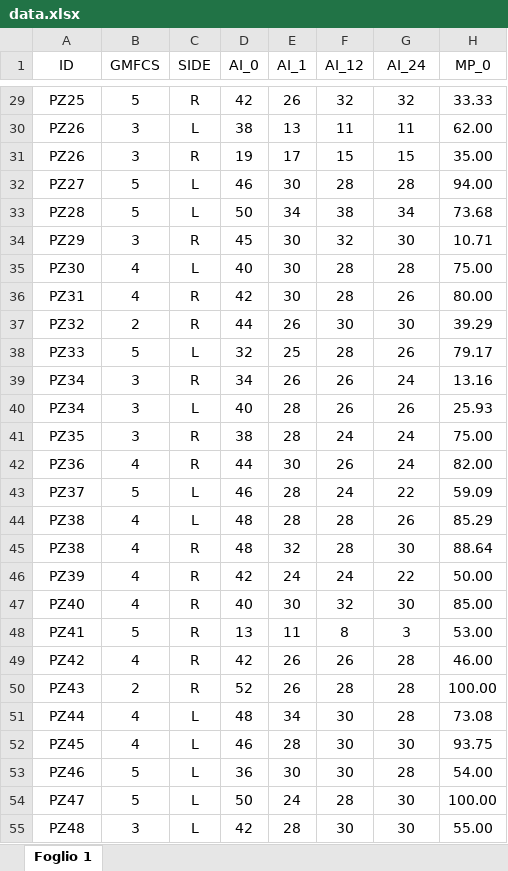
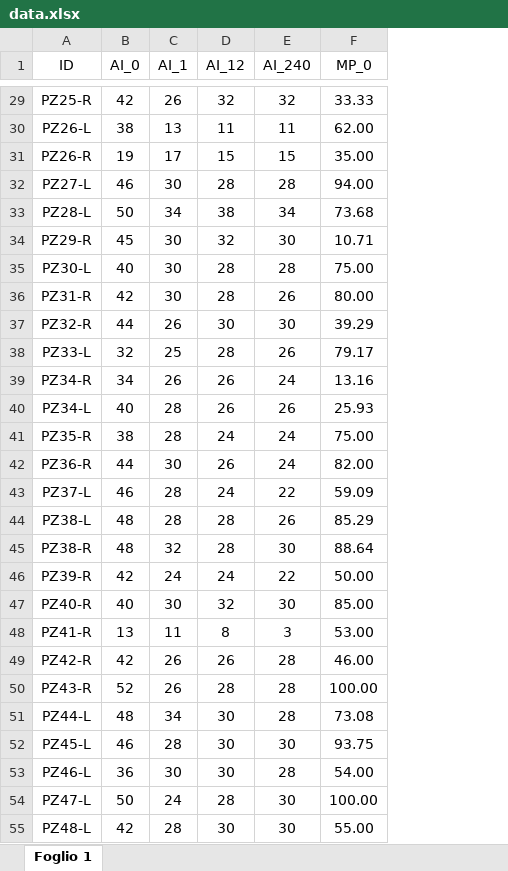
Before and after one commit to peccadotto/R_rmanova_thesis, an Excel workbook: data/data.xlsx, sheet Foglio 1, drawn as a sheet; only a part is shown, gaps mark what is left out; values as stored, in another font and other column widths than the file's, no borders; removed rows and columns are numbered as before the commit, all else as after; the diff covers the shown part only; the diff names each change by its address in the sheet, - before the commit and + after, or states it on an @@ line.

```diff
--- a/data/data.xlsx (sheet Foglio 1)
+++ b/data/data.xlsx (sheet Foglio 1)
-column B (GMFCS), rows 29-55: 5 | 3 | 3 | 5 | 5 | 3 | 4 | 4 | 2 | 5 | 3 | 3 | 3 | 4 | 5 | 4 | 4 | 4 | 4 | 5 | 4 | 2 | 4 | 4 | 5 | 5 | 3
-column C (SIDE), rows 29-55: R | L | R | L | L | R | L | R | R | L | R | L | R | R | L | L | R | R | R | R | R | R | L | L | L | L | L
-E1: AI_24
+E1: AI_240
-A29 (ID): PZ25
+A29 (ID): PZ25-R
-A30 (ID): PZ26
+A30 (ID): PZ26-L
-A31 (ID): PZ26
+A31 (ID): PZ26-R
-A32 (ID): PZ27
+A32 (ID): PZ27-L
-A33 (ID): PZ28
+A33 (ID): PZ28-L
-A34 (ID): PZ29
+A34 (ID): PZ29-R
-A35 (ID): PZ30
+A35 (ID): PZ30-L
-A36 (ID): PZ31
+A36 (ID): PZ31-R
-A37 (ID): PZ32
+A37 (ID): PZ32-R
-A38 (ID): PZ33
+A38 (ID): PZ33-L
-A39 (ID): PZ34
+A39 (ID): PZ34-R
-A40 (ID): PZ34
+A40 (ID): PZ34-L
-A41 (ID): PZ35
+A41 (ID): PZ35-R
-A42 (ID): PZ36
+A42 (ID): PZ36-R
-A43 (ID): PZ37
+A43 (ID): PZ37-L
-A44 (ID): PZ38
+A44 (ID): PZ38-L
-A45 (ID): PZ38
+A45 (ID): PZ38-R
-A46 (ID): PZ39
+A46 (ID): PZ39-R
-A47 (ID): PZ40
+A47 (ID): PZ40-R
-A48 (ID): PZ41
+A48 (ID): PZ41-R
-A49 (ID): PZ42
+A49 (ID): PZ42-R
-A50 (ID): PZ43
+A50 (ID): PZ43-R
-A51 (ID): PZ44
+A51 (ID): PZ44-L
-A52 (ID): PZ45
+A52 (ID): PZ45-L
-A53 (ID): PZ46
+A53 (ID): PZ46-L
-A54 (ID): PZ47
+A54 (ID): PZ47-L
-A55 (ID): PZ48
+A55 (ID): PZ48-L
```
Also changed, not shown: 57 edited cells elsewhere in this sheet, 8 other files.
